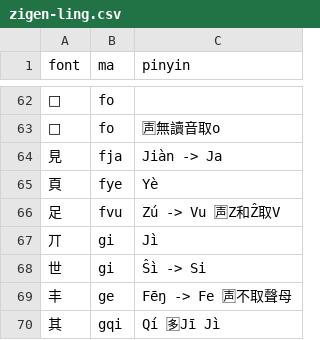
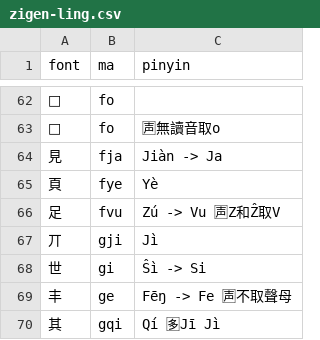
Before and after one commit to forfudan/yu, a CSV file: src/public/zigen-ling.csv, drawn as a sheet; only a part is shown, gaps mark what is left out.

```diff
--- a/src/public/zigen-ling.csv
+++ b/src/public/zigen-ling.csv
@@ -66,3 +66,3 @@ font,ma,pinyin
 足,fvu,Zú -> Vu 🈤Z和Ẑ取V
-丌,gi,Jì
+丌,gji,Jì
 世,gi,Ŝì -> Si
```
Also changed, not shown: 1 other file.
